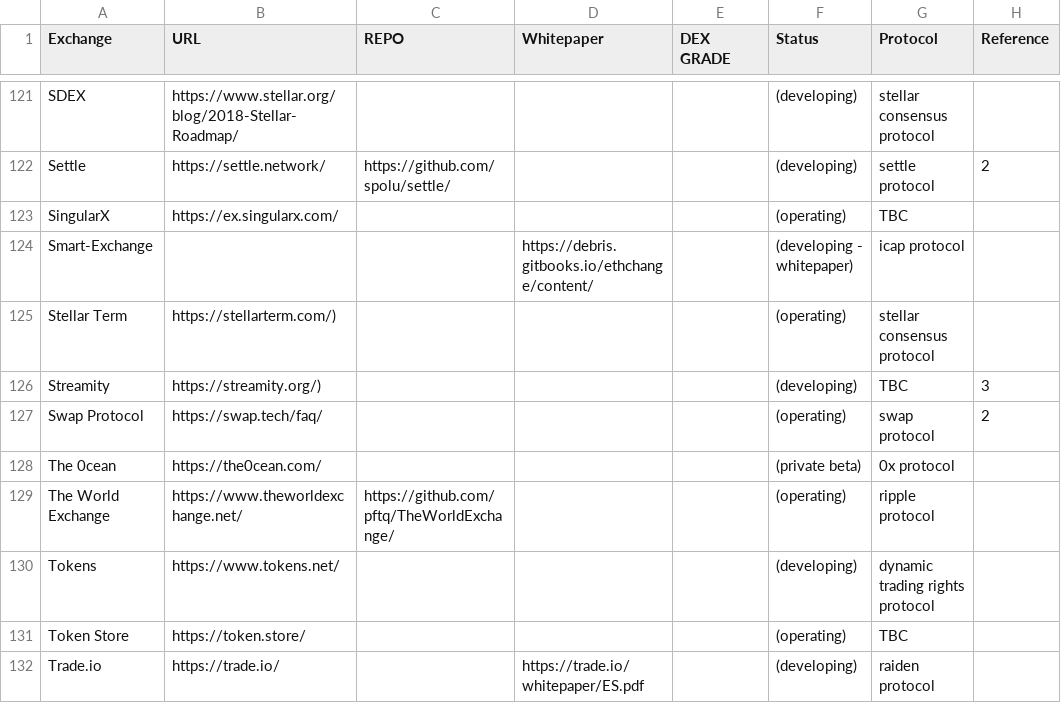
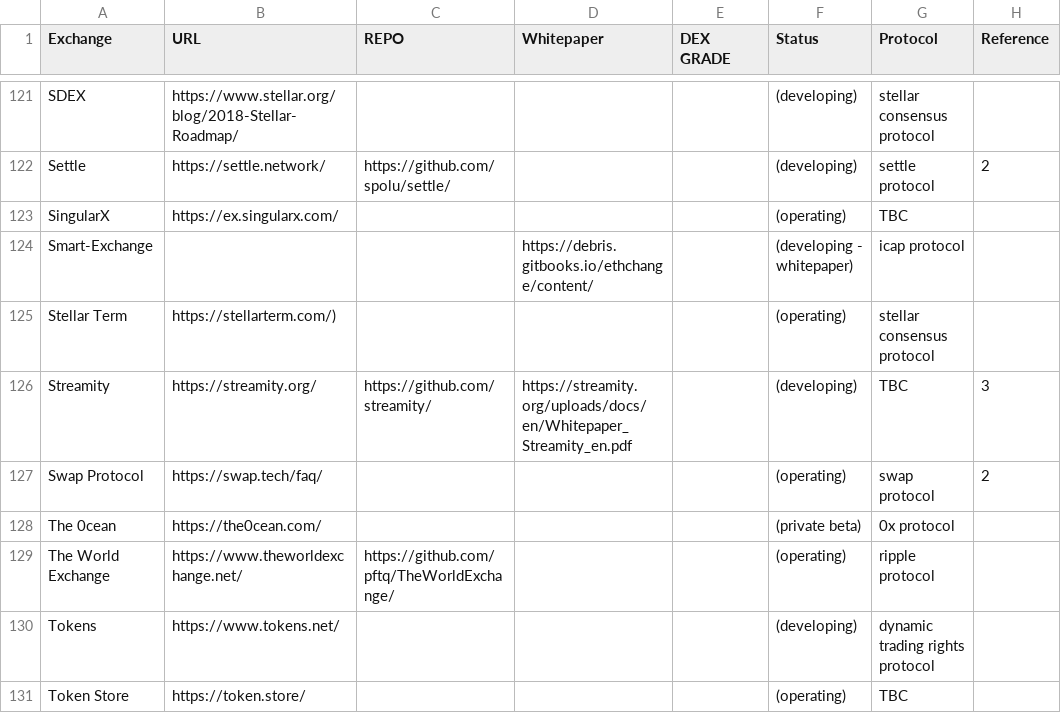
Before and after one commit to eliooses/BTCards, a CSV file: index.csv, drawn as a sheet; only a part is shown, gaps mark what is left out; the shorter side is filled out with more unchanged rows.

Commit message:
Streamity added

```diff
--- a/index.csv
+++ b/index.csv
@@ -125,3 +125,3 @@ Smart-Exchange, , , https://debris.gitbooks.io/ethchange/content/, , (developing
 Stellar Term, https://stellarterm.com/), , , , (operating), stellar consensus protocol,
-Streamity, https://streamity.org/), , , , (developing), TBC, 3
+Streamity, https://streamity.org/, https://github.com/streamity/, https://streamity.org/uploads/docs/en/Whitepaper_Streamity_en.pdf, , (developing), TBC, 3
 Swap Protocol, https://swap.tech/faq/, , , , (operating), swap protocol, 2
```
Also changed, not shown: 1 other file.
